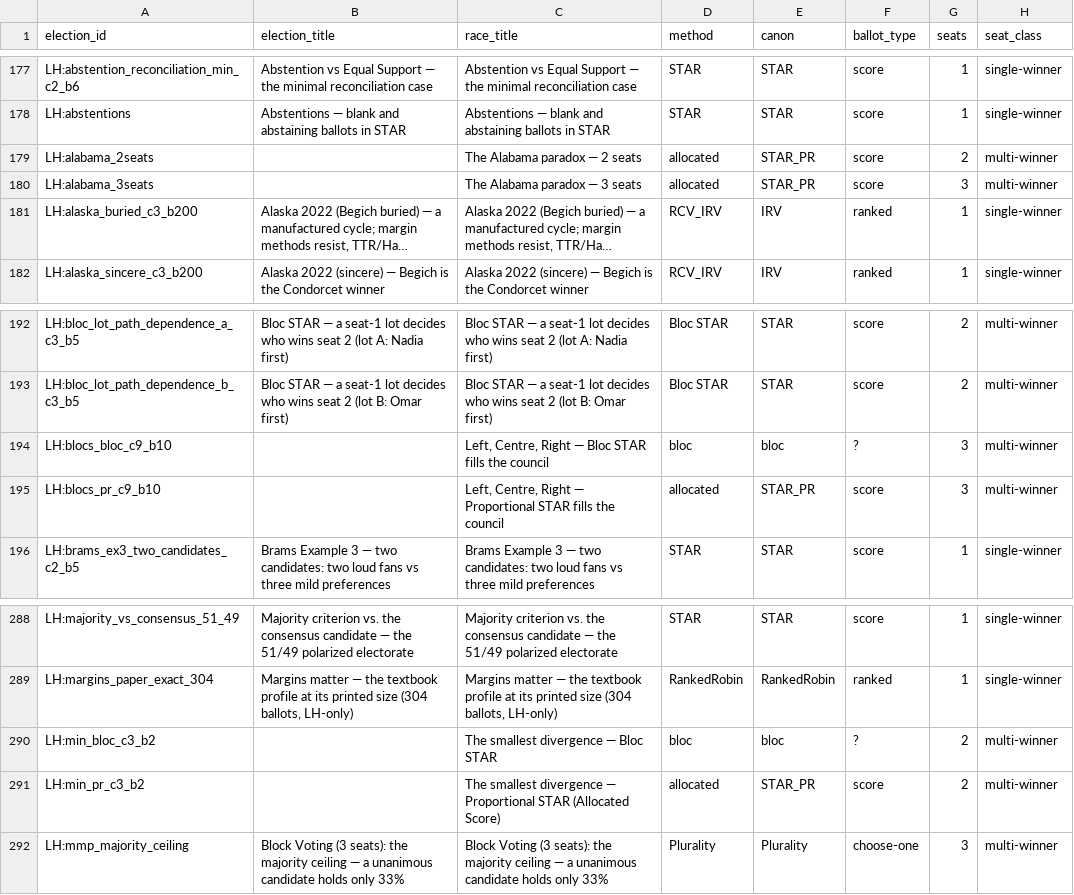
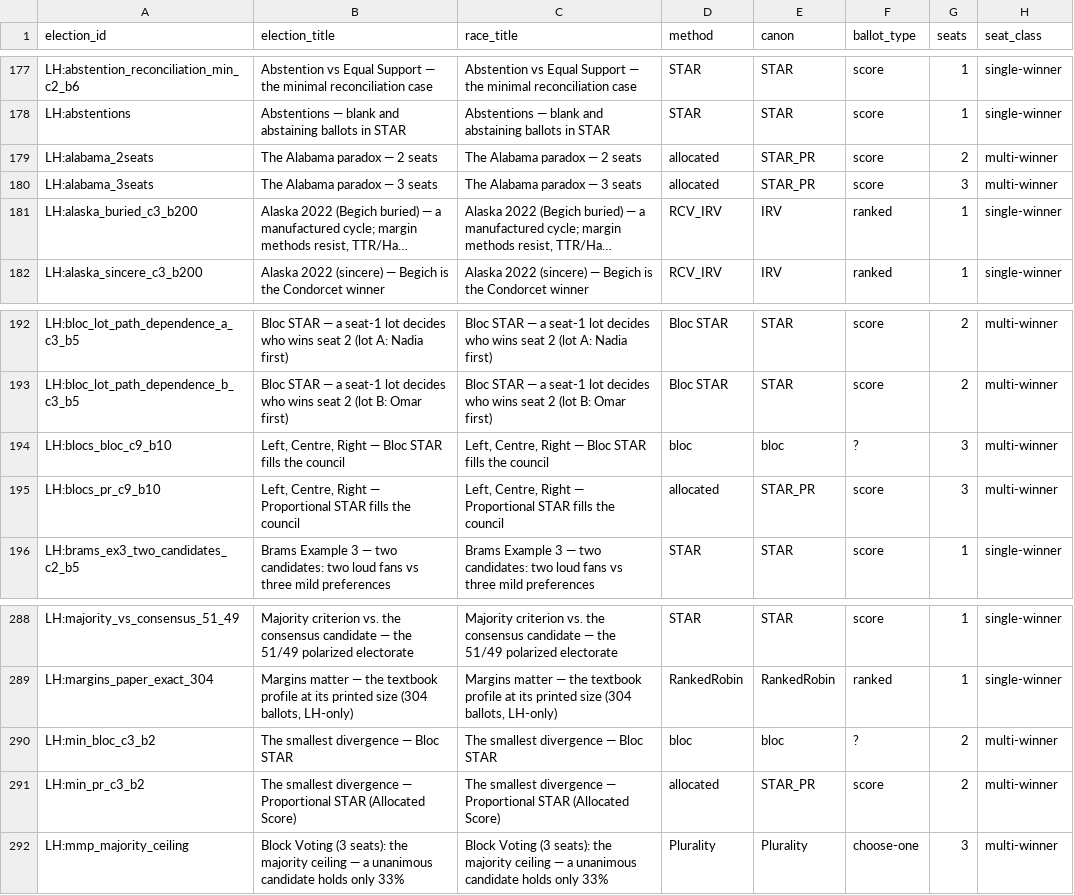
Before and after one commit to masiarek/star-voting-library, a CSV file: 07_Concepts/YAML_test_case_index/races.csv, drawn as a sheet; only a part is shown, gaps mark what is left out; long unchanged cells end in …; the diff names each change by its address in the sheet, - before the commit and + after, or states it on an @@ line.

```diff
--- a/07_Concepts/YAML_test_case_index/races.csv
+++ b/07_Concepts/YAML_test_case_index/races.csv
-B179 (election_title): (empty)
+B179 (election_title): The Alabama paradox — 2 seats
-B180 (election_title): (empty)
+B180 (election_title): The Alabama paradox — 3 seats
-B194 (election_title): (empty)
+B194 (election_title): Left, Centre, Right — Bloc STAR fills the council
-B195 (election_title): (empty)
+B195 (election_title): Left, Centre, Right — Proportional STAR fills the council
-B290 (election_title): (empty)
+B290 (election_title): The smallest divergence — Bloc STAR
-B291 (election_title): (empty)
+B291 (election_title): The smallest divergence — Proportional STAR (Allocated Score)
```
Also changed, not shown: 18 other files.
